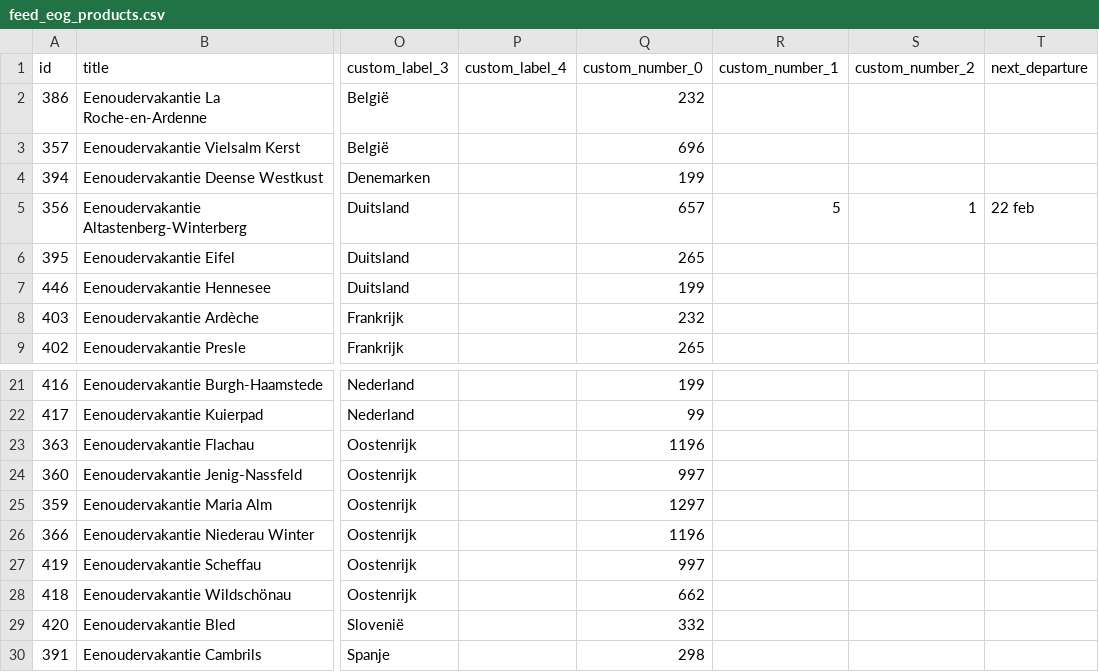
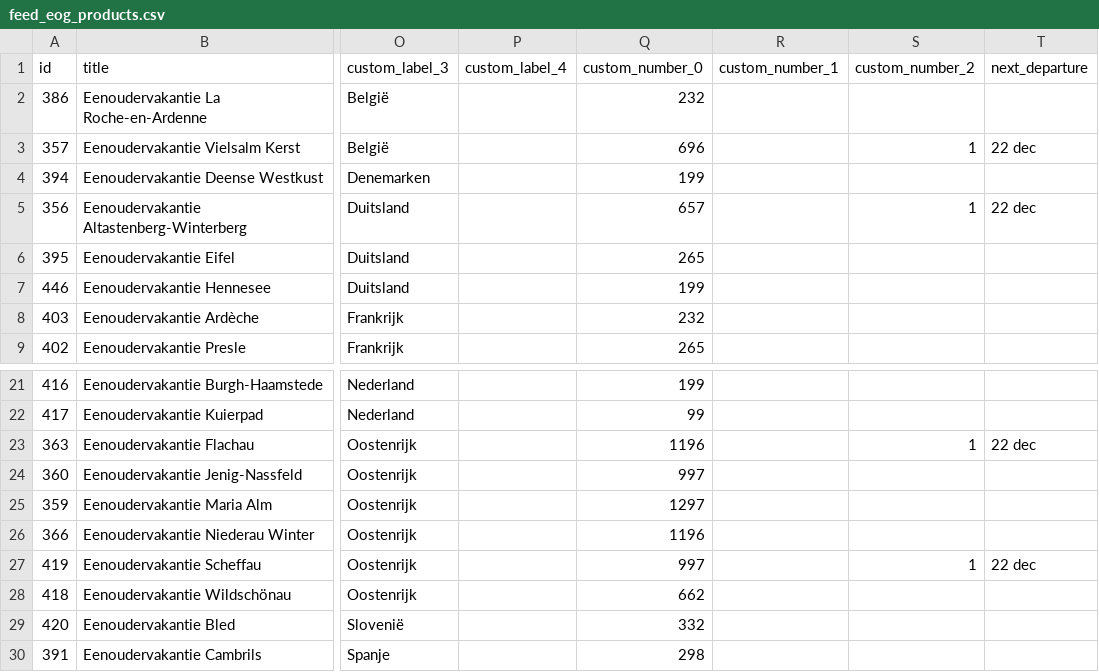
Before and after one commit to whaleads/estivant-dpa-feed, a CSV file: output/feed_eog_products.csv, drawn as a sheet; only a part is shown, gaps mark what is left out; the diff names each change by its address in the sheet, - before the commit and + after, or states it on an @@ line.

```diff
--- a/output/feed_eog_products.csv
+++ b/output/feed_eog_products.csv
-S3 (custom_number_2): (empty)
+S3 (custom_number_2): 1
-T3 (next_departure): (empty)
+T3 (next_departure): 22 dec
-R5 (custom_number_1): 5
+R5 (custom_number_1): (empty)
-T5 (next_departure): 22 feb
+T5 (next_departure): 22 dec
-S23 (custom_number_2): (empty)
+S23 (custom_number_2): 1
-T23 (next_departure): (empty)
+T23 (next_departure): 22 dec
-S27 (custom_number_2): (empty)
+S27 (custom_number_2): 1
-T27 (next_departure): (empty)
+T27 (next_departure): 22 dec
```
Also changed, not shown: 2 other files.
